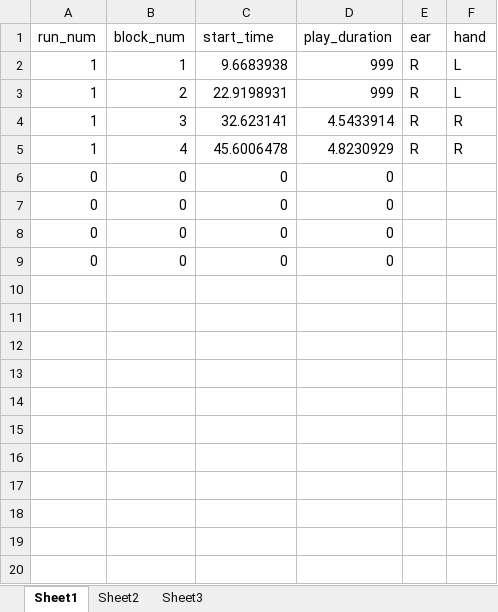
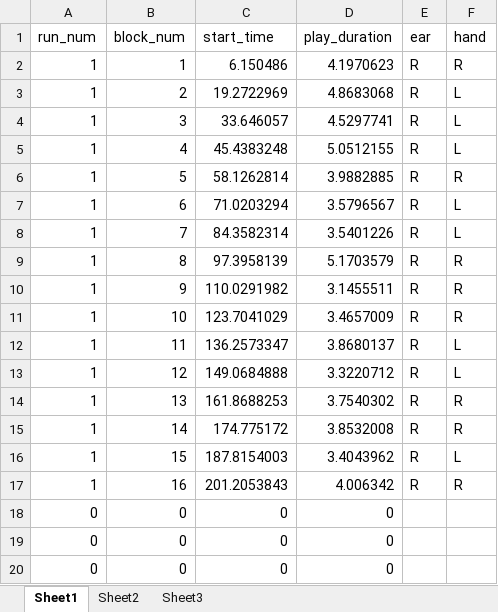
Before and after one commit to JonatanSahar/auditory-motor-fMRI, an Excel workbook: output_data/1_auditory_motor.xlsx, sheet Sheet1, drawn as a sheet; only a part is shown; the shorter side is filled out with more unchanged rows; values as stored, in another font and other column widths than the file's, no borders; the diff covers the shown part only; the diff names each change by its address in the sheet, - before the commit and + after, or states it on an @@ line.

```diff
--- a/output_data/1_auditory_motor.xlsx (sheet Sheet1)
+++ b/output_data/1_auditory_motor.xlsx (sheet Sheet1)
-C2 (start_time): 9.6683938
+C2 (start_time): 6.150486
-D2 (play_duration): 999
+D2 (play_duration): 4.1970623
-F2 (hand): L
+F2 (hand): R
-C3 (start_time): 22.9198931
+C3 (start_time): 19.2722969
-D3 (play_duration): 999
+D3 (play_duration): 4.8683068
-C4 (start_time): 32.623141
+C4 (start_time): 33.646057
-D4 (play_duration): 4.5433914
+D4 (play_duration): 4.5297741
-F4:F5 (hand): R
+F4:F5 (hand): L
-C5 (start_time): 45.6006478
+C5 (start_time): 45.4383248
-D5 (play_duration): 4.8230929
+D5 (play_duration): 5.0512155
+row 6: 1 | 5 | 58.1262814 | 3.9882885 | R | R
+row 7: 1 | 6 | 71.0203294 | 3.5796567 | R | L
+row 8: 1 | 7 | 84.3582314 | 3.5401226 | R | L
+row 9: 1 | 8 | 97.3958139 | 5.1703579 | R | R
+row 10: 1 | 9 | 110.0291982 | 3.1455511 | R | R
+row 11: 1 | 10 | 123.7041029 | 3.4657009 | R | R
+row 12: 1 | 11 | 136.2573347 | 3.8680137 | R | L
+row 13: 1 | 12 | 149.0684888 | 3.3220712 | R | L
+row 14: 1 | 13 | 161.8688253 | 3.7540302 | R | R
+row 15: 1 | 14 | 174.775172 | 3.8532008 | R | R
+row 16: 1 | 15 | 187.8154003 | 3.4043962 | R | L
+row 17: 1 | 16 | 201.2053843 | 4.006342 | R | R
+row 18: 0 | 0 | 0 | 0
+row 19: 0 | 0 | 0 | 0
+row 20: 0 | 0 | 0 | 0
```
Also changed, not shown: 9 added rows elsewhere in this sheet, output_data/1_auditory_only.xlsx, output_data/1_midi.xlsx, 6 other files.
